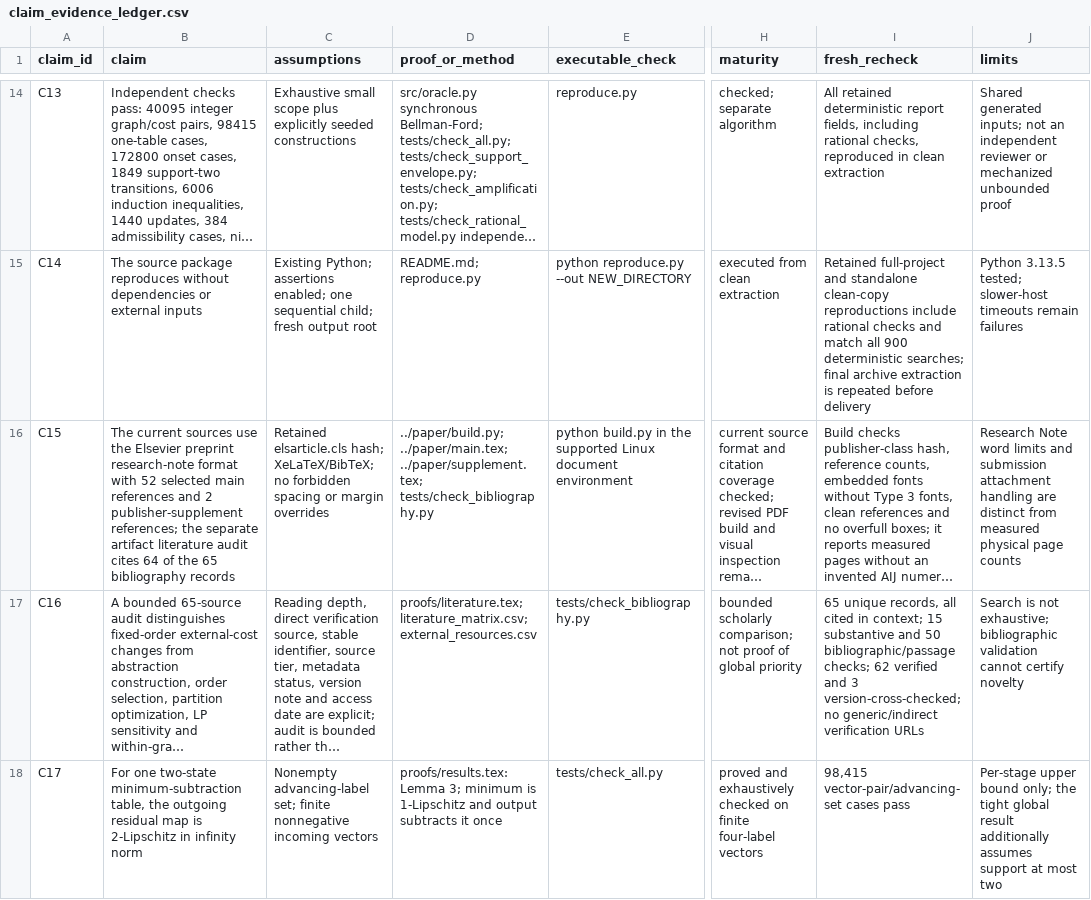
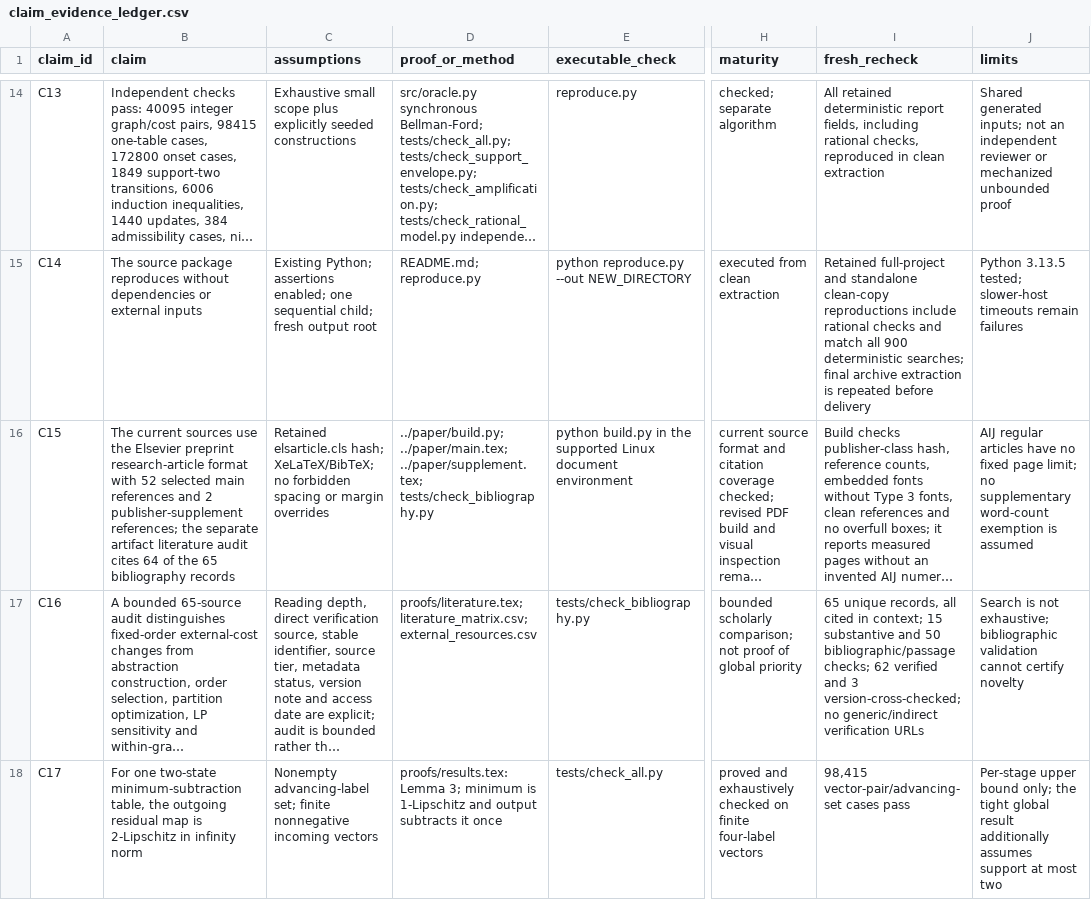
Before and after one commit to Haoyi-Zhang/FibonacciCost, a CSV file: claim_evidence_ledger.csv, drawn as a sheet; only a part is shown, gaps mark what is left out; long unchanged cells end in …; the diff covers the shown part only; the diff names each change by its address in the sheet, - before the commit and + after, or states it on an @@ line.

```diff
--- a/claim_evidence_ledger.csv
+++ b/claim_evidence_ledger.csv
-B16 (claim): …Elsevier preprint research-note format with…
+B16 (claim): …Elsevier preprint research-article format with…
-J16 (limits): Research Note word limits and submission attachment handling are distinct from measured physical page counts
+J16 (limits): AIJ regular articles have no fixed page limit; no supplementary word-count exemption is assumed
```
Also changed, not shown: 1 edited cell elsewhere in this file, external_resources.csv, 5 other files.
